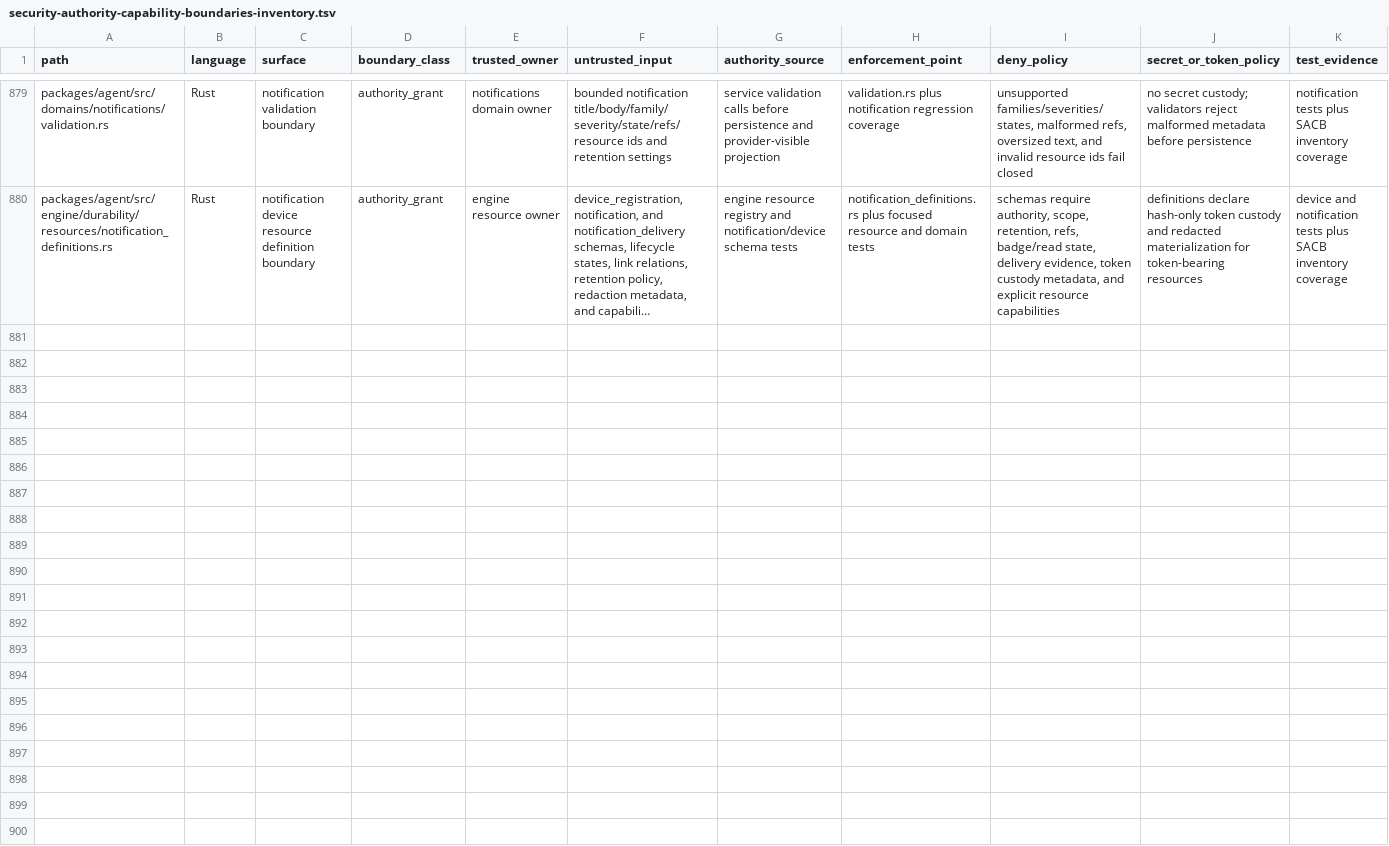
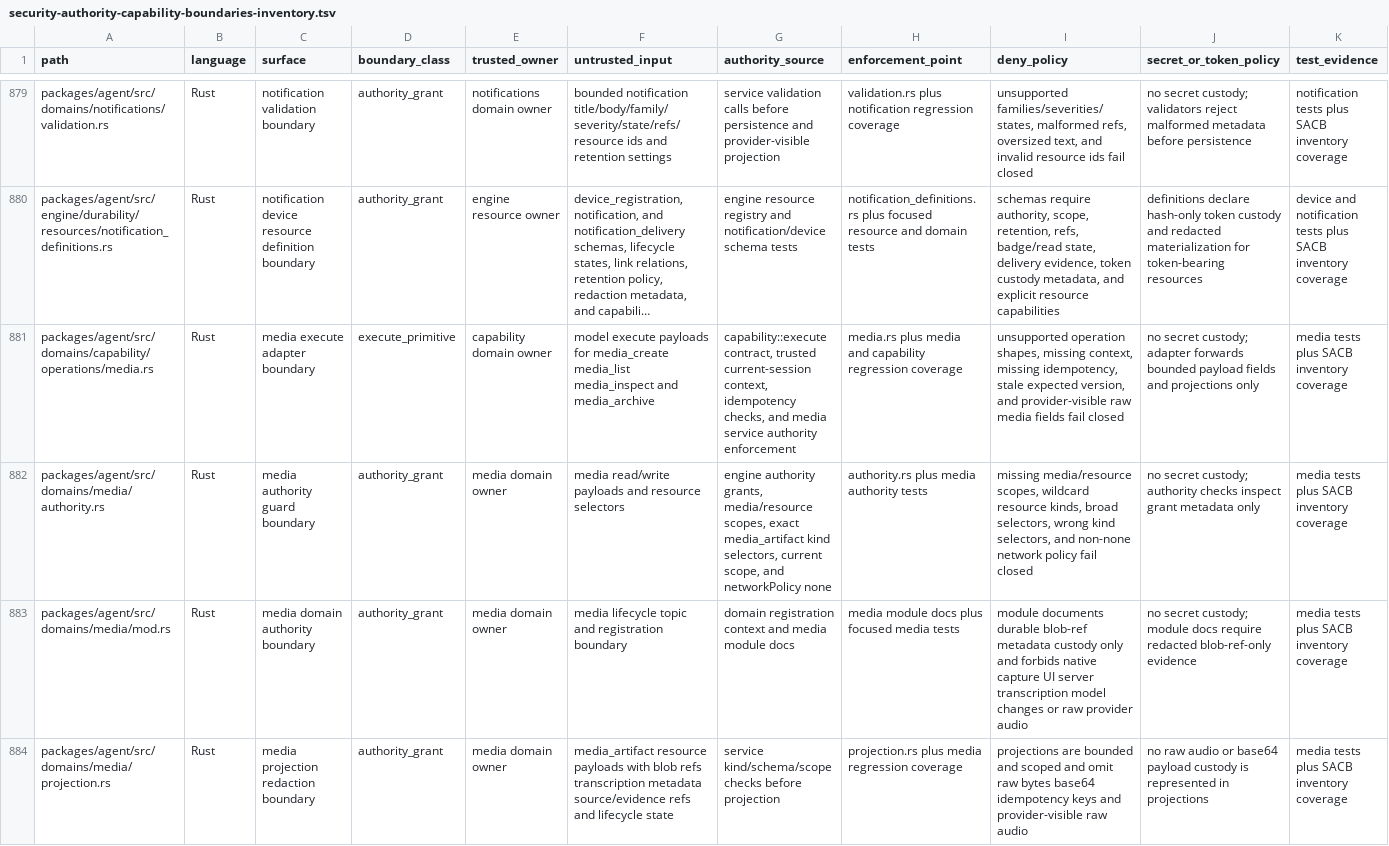
Before and after one commit to mhismail3/tron, a TSV file: packages/agent/docs/security-authority-capability-boundaries-inventory.tsv, drawn as a sheet; only a part is shown, gaps mark what is left out; long unchanged cells end in …; rows hold the shown columns only; the diff covers the shown part only; the diff names each change by its address in the sheet, - before the commit and + after, or states it on an @@ line.

Commit message:
feat: add media artifact resource foundation

```diff
--- a/packages/agent/docs/security-authority-capability-boundaries-inventory.tsv
+++ b/packages/agent/docs/security-authority-capability-boundaries-inventory.tsv
+row 881: packages/agent/src/domains/capability/operations/media.rs | Rust | media execute adapter boundary | execute_primitive | capability domain owner | model execute payloads for media_create media_list media_inspect and media_archive | capability::execute contract, trusted current-session context, idempotency checks, and media service authority enforcement | media.rs plus media and capability regression coverage | unsupported operation shapes, missing context, missing idempotency, stale expected version, and provider-visible raw media fields fail closed | no secret custody; adapter forwards bounded payload fields and projections only | media tests plus SACB inventory coverage
+row 882: packages/agent/src/domains/media/authority.rs | Rust | media authority guard boundary | authority_grant | media domain owner | media read/write payloads and resource selectors | engine authority grants, media/resource scopes, exact media_artifact kind selectors, current scope, and networkPolicy none | authority.rs plus media authority tests | missing media/resource scopes, wildcard resource kinds, broad selectors, wrong kind selectors, and non-none network policy fail closed | no secret custody; authority checks inspect grant metadata only | media tests plus SACB inventory coverage
+row 883: packages/agent/src/domains/media/mod.rs | Rust | media domain authority boundary | authority_grant | media domain owner | media lifecycle topic and registration boundary | domain registration context and media module docs | media module docs plus focused media tests | module documents durable blob-ref metadata custody only and forbids native capture UI server transcription model changes or raw provider audio | no secret custody; module docs require redacted blob-ref-only evidence | media tests plus SACB inventory coverage
+row 884: packages/agent/src/domains/media/projection.rs | Rust | media projection redaction boundary | authority_grant | media domain owner | media_artifact resource payloads with blob refs transcription metadata source/evidence refs and lifecycle state | service kind/schema/scope checks before projection | projection.rs plus media regression coverage | projections are bounded and scoped and omit raw bytes base64 idempotency keys and provider-visible raw audio | no raw audio or base64 payload custody is represented in projections | media tests plus SACB inventory coverage
```
Also changed, not shown: 4 added rows elsewhere in this file, packages/agent/docs/hierarchical-rearchitecture-current-ownership-map.tsv, packages/agent/docs/hierarchical-rearchitecture-file-inventory.tsv, 42 other files.
